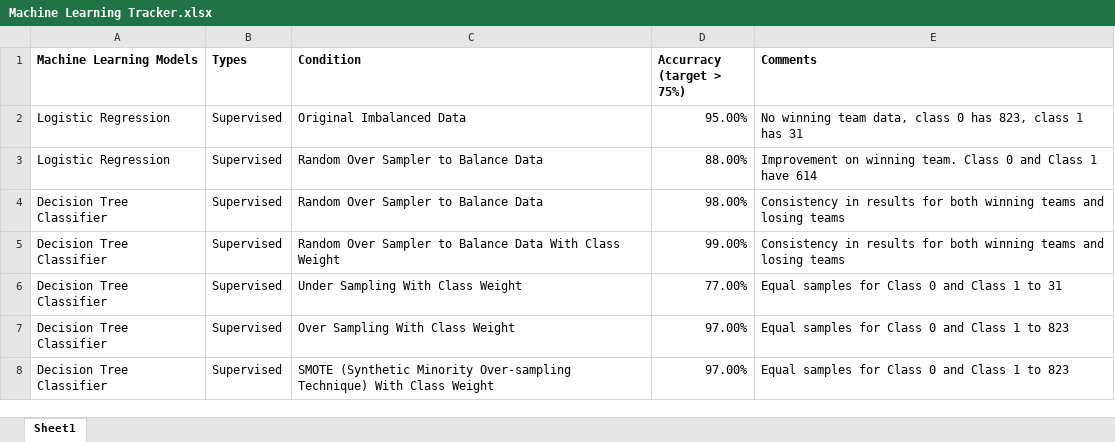
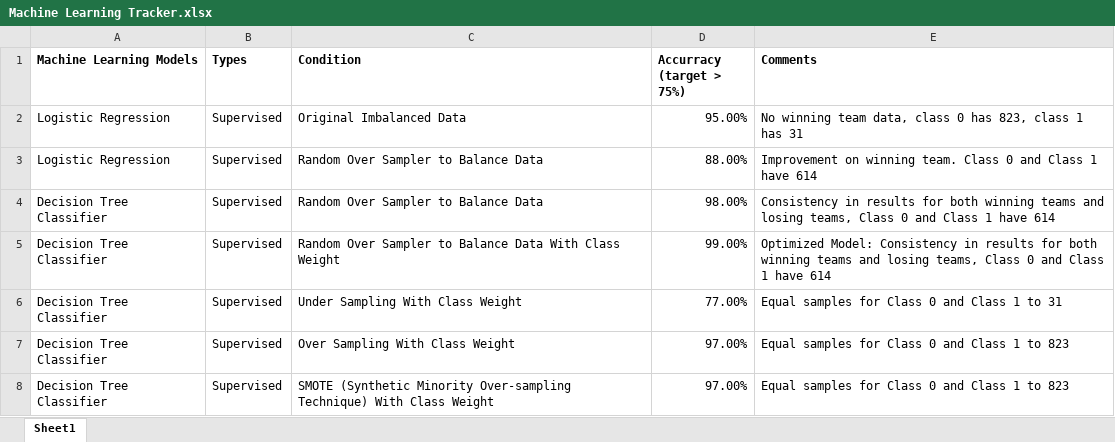
Before and after one commit to joeldemontigny/project-sports-analytics-NHL-3.0, an Excel workbook: Machine Learning Tracker.xlsx, sheet Sheet1, drawn as a sheet; values as stored, in another font and other column widths than the file's, no borders; the diff names each change by its address in the sheet, - before the commit and + after, or states it on an @@ line.

Commit message:
Add files via upload

```diff
--- a/Machine Learning Tracker.xlsx (sheet Sheet1)
+++ b/Machine Learning Tracker.xlsx (sheet Sheet1)
-E4 (Comments): …and losing teams
+E4 (Comments): …and losing teams, Class 0 and Class 1 have 614
-E5 (Comments): Consistency in results for both winning teams and losing teams
+E5 (Comments): Optimized Model: Consistency in results for both winning teams and losing teams, Class 0 and Class 1 have 614
```
